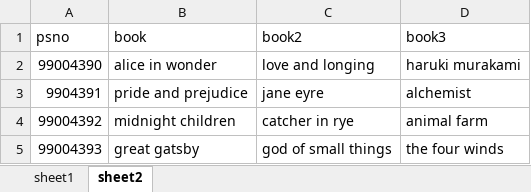
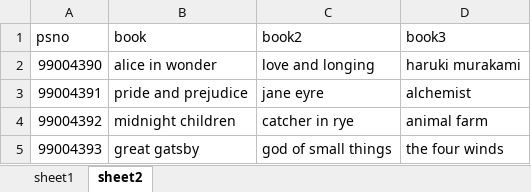
Before and after one commit to joydeep99004391/99004391, an Excel workbook: advancedpython.xlsx, sheet sheet2, drawn as a sheet; values as stored, in another font and other column widths than the file's, no borders; charts and pictures not drawn; the diff names each change by its address in the sheet, - before the commit and + after, or states it on an @@ line.

```diff
--- a/advancedpython.xlsx (sheet sheet2)
+++ b/advancedpython.xlsx (sheet sheet2)
-A3 (psno): 9904391
+A3 (psno): 99004391
```
Also changed, not shown: 1 other file.
